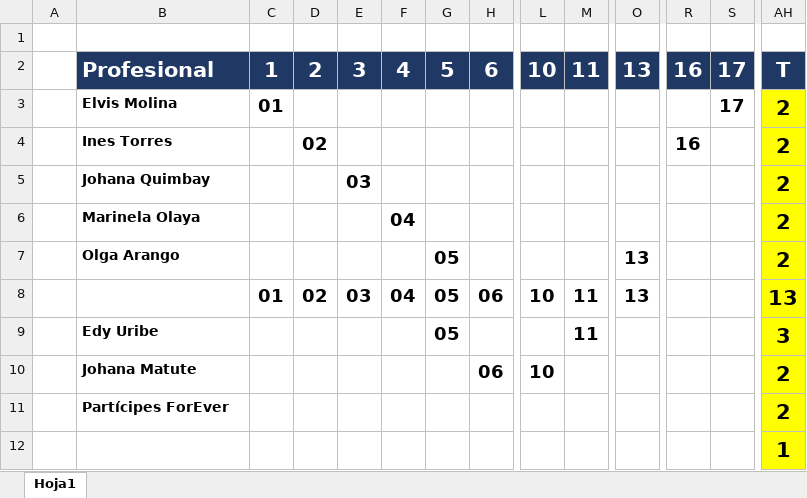
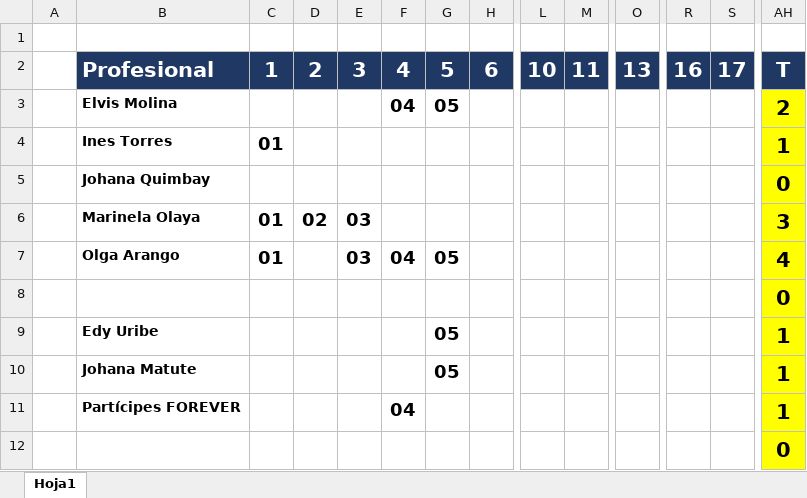
Before and after one commit to afarevalo/ForeverChic, an Excel workbook: 0. Nomina/2. Descuentos - Retardos/2025/04. Retardos - ABR.xlsx, sheet Hoja1, drawn as a sheet; only a part is shown, gaps mark what is left out; values as stored, in another font and other column widths than the file's, no borders; conditional formats not drawn; removed rows and columns are numbered as before the commit, all else as after; rows hold the shown columns only; the diff covers the shown part only; the diff names each change by its address in the sheet, - before the commit and + after, or states it on an @@ line.

```diff
--- a/0. Nomina/2. Descuentos - Retardos/2025/04. Retardos - ABR.xlsx (sheet Hoja1)
+++ b/0. Nomina/2. Descuentos - Retardos/2025/04. Retardos - ABR.xlsx (sheet Hoja1)
-C3: 01
+C3: (empty)
-F3: (empty)
+F3: 04
-G3: (empty)
+G3: 05
-S3: 17
+S3: (empty)
-C4: (empty)
+C4: 01
-D4: 02
+D4: (empty)
-R4: 16
+R4: (empty)
-AH4: 2
+AH4: 1
-E5: 03
+E5: (empty)
-AH5: 2
+AH5: 0
-C6:C7: (empty)
+C6:C7: 01
-D6: (empty)
+D6: 02
-E6:E7: (empty)
+E6:E7: 03
-F6: 04
+F6: (empty)
-AH6: 2
+AH6: 3
-F7: (empty)
+F7: 04
-O7: 13
+O7: (empty)
-AH7: 2
+AH7: 4
-row 8:  |  | 01 | 02 | 03 | 04 | 05 | 06 | 10 | 11 | 13 |  |  | 13
+row 8:  |  |  |  |  |  |  |  |  |  |  |  |  | 0
-M9: 11
+M9: (empty)
-AH9: 3
+AH9: 1
-G10: (empty)
+G10: 05
-H10: 06
+H10: (empty)
-L10: 10
+L10: (empty)
-AH10: 2
+AH10: 1
-row 11:  | Partícipes ForEver |  |  |  |  |  |  |  |  |  |  |  | 2
-row 12:  |  |  |  |  |  |  |  |  |  |  |  |  | 1
+row 11:  | Partícipes FOREVER |  |  |  | 04 |  |  |  |  |  |  |  | 1
+row 12:  |  |  |  |  |  |  |  |  |  |  |  |  | 0
```
Also changed, not shown: 3 edited cells elsewhere in this sheet, 0. Nomina/2. Descuentos - Fondo y Anticipos/2025/00. Formato - Fondo 2025.xlsx, 0. Nomina/4. Consolidado General/Consolidado.xlsx, 46 other files.
